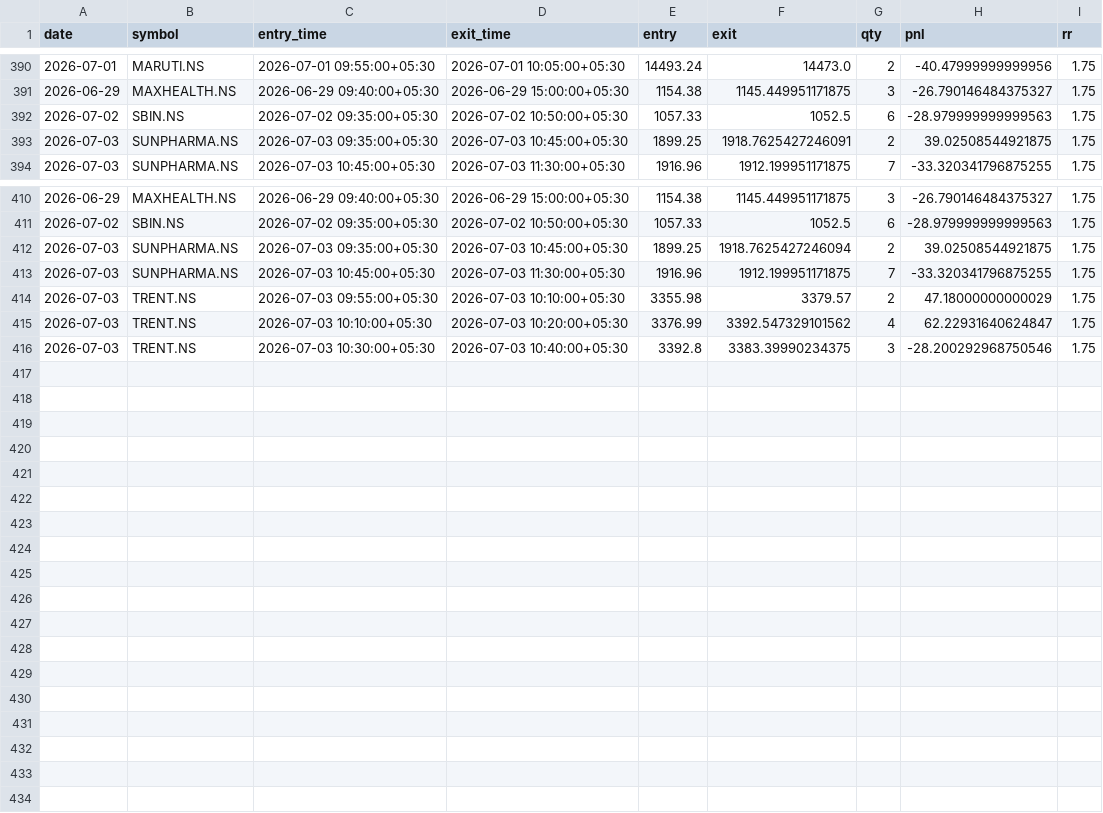
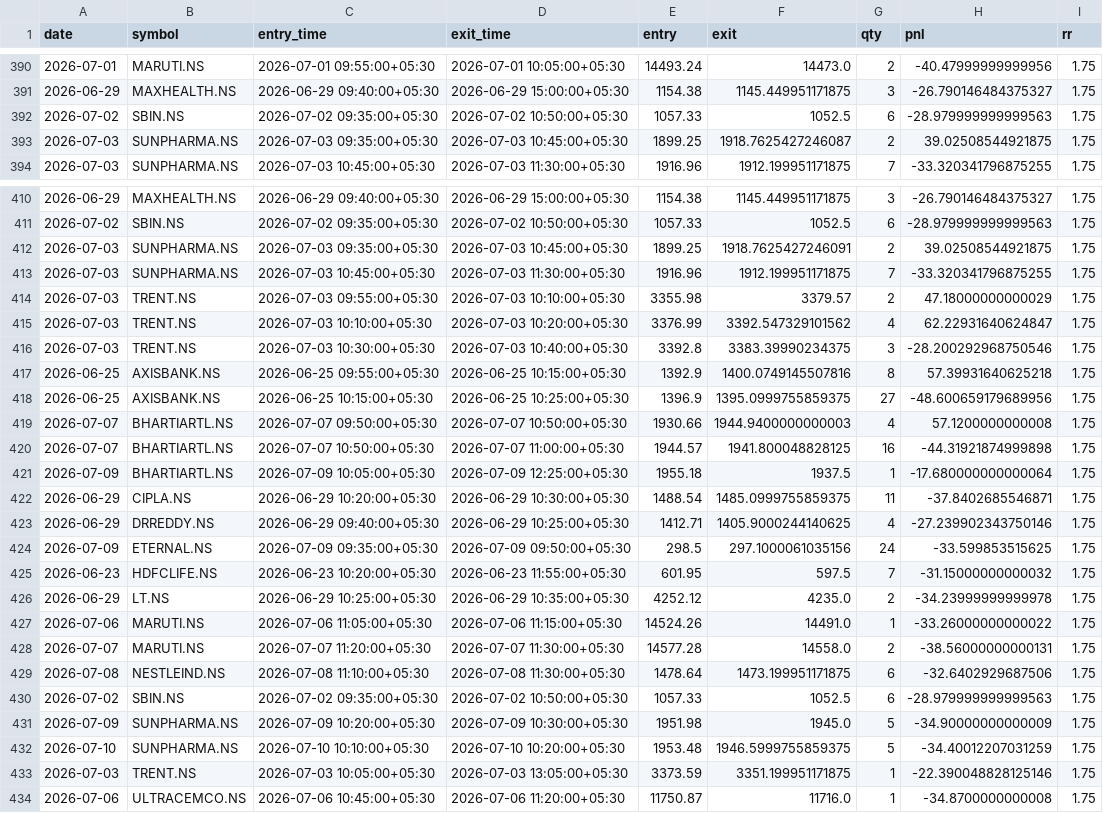
Before and after one commit to ajaywilson/Intraday_trading_recommender, a CSV file: trades_log.csv, drawn as a sheet; only a part is shown, gaps mark what is left out; the diff covers the shown part only.

Commit message:
Update trades log

```diff
--- a/trades_log.csv
+++ b/trades_log.csv
@@ -392,3 +392,3 @@ date,symbol,entry_time,exit_time,entry,exit,qty,pnl,rr
 2026-07-02,SBIN.NS,2026-07-02 09:35:00+05:30,2026-07-02 10:50:00+05:30,1057.33,1052.5,6,-28.979999999999563,1.75
-2026-07-03,SUNPHARMA.NS,2026-07-03 09:35:00+05:30,2026-07-03 10:45:00+05:30,1899.25,1918.7625427246091,2,39.02508544921875,1.75
+2026-07-03,SUNPHARMA.NS,2026-07-03 09:35:00+05:30,2026-07-03 10:45:00+05:30,1899.25,1918.7625427246087,2,39.02508544921875,1.75
 2026-07-03,SUNPHARMA.NS,2026-07-03 10:45:00+05:30,2026-07-03 11:30:00+05:30,1916.96,1912.199951171875,7,-33.320341796875255,1.75
@@ -411,3 +411,3 @@ date,symbol,entry_time,exit_time,entry,exit,qty,pnl,rr
 2026-07-02,SBIN.NS,2026-07-02 09:35:00+05:30,2026-07-02 10:50:00+05:30,1057.33,1052.5,6,-28.979999999999563,1.75
-2026-07-03,SUNPHARMA.NS,2026-07-03 09:35:00+05:30,2026-07-03 10:45:00+05:30,1899.25,1918.7625427246094,2,39.02508544921875,1.75
+2026-07-03,SUNPHARMA.NS,2026-07-03 09:35:00+05:30,2026-07-03 10:45:00+05:30,1899.25,1918.7625427246091,2,39.02508544921875,1.75
 2026-07-03,SUNPHARMA.NS,2026-07-03 10:45:00+05:30,2026-07-03 11:30:00+05:30,1916.96,1912.199951171875,7,-33.320341796875255,1.75
@@ -416 +416,19 @@ date,symbol,entry_time,exit_time,entry,exit,qty,pnl,rr
 2026-07-03,TRENT.NS,2026-07-03 10:30:00+05:30,2026-07-03 10:40:00+05:30,3392.8,3383.39990234375,3,-28.200292968750546,1.75
+2026-06-25,AXISBANK.NS,2026-06-25 09:55:00+05:30,2026-06-25 10:15:00+05:30,1392.9,1400.0749145507816,8,57.39931640625218,1.75
+2026-06-25,AXISBANK.NS,2026-06-25 10:15:00+05:30,2026-06-25 10:25:00+05:30,1396.9,1395.0999755859375,27,-48.600659179689956,1.75
+2026-07-07,BHARTIARTL.NS,2026-07-07 09:50:00+05:30,2026-07-07 10:50:00+05:30,1930.66,1944.9400000000003,4,57.1200000000008,1.75
+2026-07-07,BHARTIARTL.NS,2026-07-07 10:50:00+05:30,2026-07-07 11:00:00+05:30,1944.57,1941.800048828125,16,-44.31921874999898,1.75
+2026-07-09,BHARTIARTL.NS,2026-07-09 10:05:00+05:30,2026-07-09 12:25:00+05:30,1955.18,1937.5,1,-17.680000000000064,1.75
+2026-06-29,CIPLA.NS,2026-06-29 10:20:00+05:30,2026-06-29 10:30:00+05:30,1488.54,1485.0999755859375,11,-37.8402685546871,1.75
+2026-06-29,DRREDDY.NS,2026-06-29 09:40:00+05:30,2026-06-29 10:25:00+05:30,1412.71,1405.9000244140625,4,-27.239902343750146,1.75
+2026-07-09,ETERNAL.NS,2026-07-09 09:35:00+05:30,2026-07-09 09:50:00+05:30,298.5,297.1000061035156,24,-33.599853515625,1.75
+2026-06-23,HDFCLIFE.NS,2026-06-23 10:20:00+05:30,2026-06-23 11:55:00+05:30,601.95,597.5,7,-31.15000000000032,1.75
+2026-06-29,LT.NS,2026-06-29 10:25:00+05:30,2026-06-29 10:35:00+05:30,4252.12,4235.0,2,-34.23999999999978,1.75
+2026-07-06,MARUTI.NS,2026-07-06 11:05:00+05:30,2026-07-06 11:15:00+05:30,14524.26,14491.0,1,-33.26000000000022,1.75
+2026-07-07,MARUTI.NS,2026-07-07 11:20:00+05:30,2026-07-07 11:30:00+05:30,14577.28,14558.0,2,-38.56000000000131,1.75
+2026-07-08,NESTLEIND.NS,2026-07-08 11:10:00+05:30,2026-07-08 11:30:00+05:30,1478.64,1473.199951171875,6,-32.6402929687506,1.75
+2026-07-02,SBIN.NS,2026-07-02 09:35:00+05:30,2026-07-02 10:50:00+05:30,1057.33,1052.5,6,-28.979999999999563,1.75
+2026-07-09,SUNPHARMA.NS,2026-07-09 10:20:00+05:30,2026-07-09 10:30:00+05:30,1951.98,1945.0,5,-34.90000000000009,1.75
+2026-07-10,SUNPHARMA.NS,2026-07-10 10:10:00+05:30,2026-07-10 10:20:00+05:30,1953.48,1946.5999755859375,5,-34.40012207031259,1.75
+2026-07-03,TRENT.NS,2026-07-03 10:05:00+05:30,2026-07-03 13:05:00+05:30,3373.59,3351.199951171875,1,-22.390048828125146,1.75
+2026-07-06,ULTRACEMCO.NS,2026-07-06 10:45:00+05:30,2026-07-06 11:20:00+05:30,11750.87,11716.0,1,-34.8700000000008,1.75
```
Also changed, not shown: 1 edited cell elsewhere in this file.
